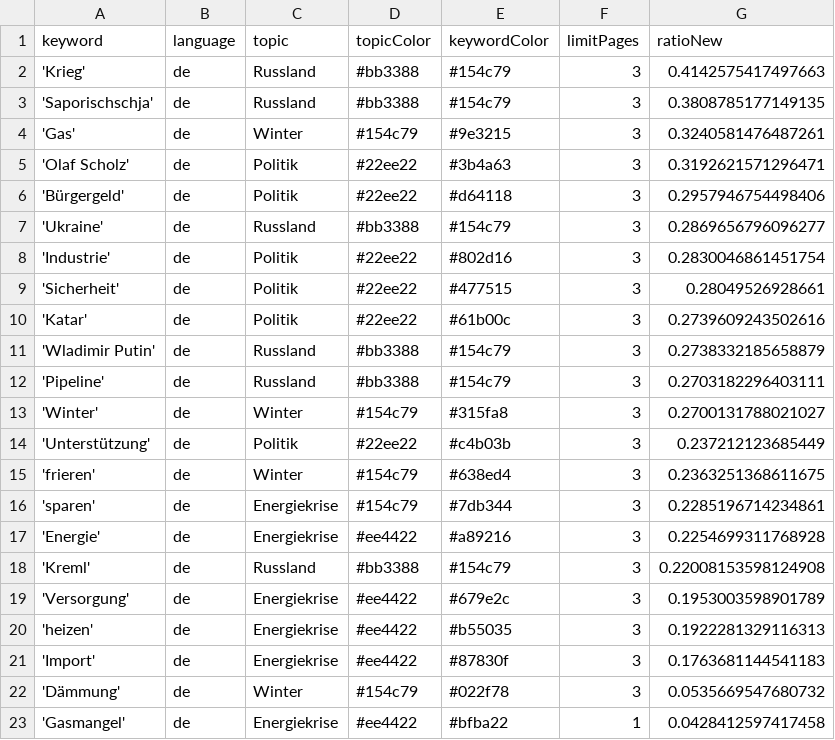
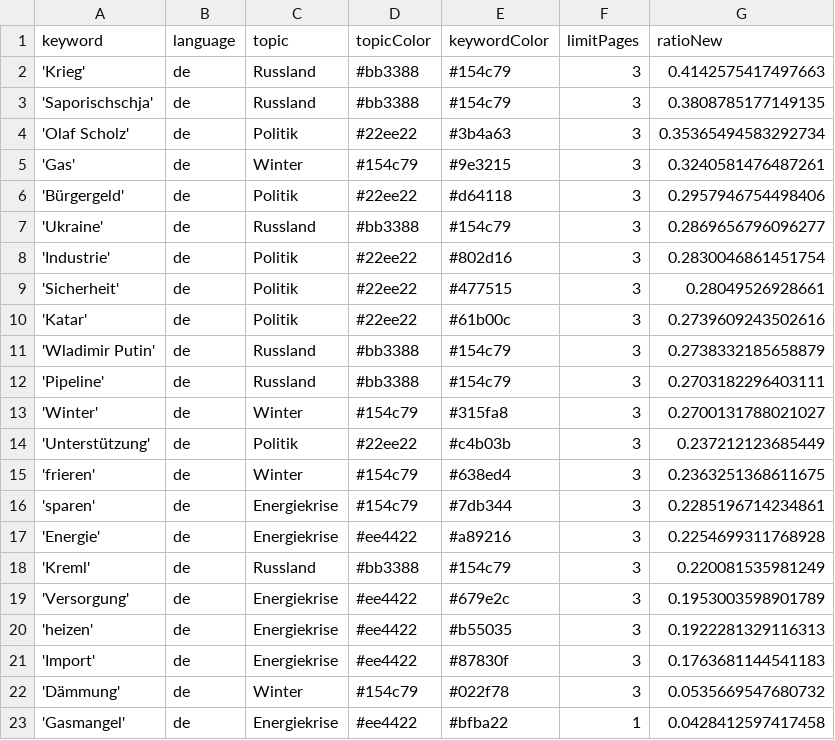
Before and after one commit to celiapi-news/winterIsComing2, a CSV file: keywords.csv, drawn as a sheet.

```diff
--- a/keywords.csv
+++ b/keywords.csv
@@ -3,4 +3,4 @@ keyword,language,topic,topicColor,keywordColor,limitPages,ratioNew
 'Saporischschja',de,Russland,#bb3388,#154c79,3,0.3808785177149135
+'Olaf Scholz',de,Politik,#22ee22,#3b4a63,3,0.35365494583292734
 'Gas',de,Winter,#154c79,#9e3215,3,0.3240581476487261
-'Olaf Scholz',de,Politik,#22ee22,#3b4a63,3,0.3192621571296471
 'Bürgergeld',de,Politik,#22ee22,#d64118,3,0.2957946754498406
@@ -17,3 +17,3 @@ keyword,language,topic,topicColor,keywordColor,limitPages,ratioNew
 'Energie',de,Energiekrise,#ee4422,#a89216,3,0.2254699311768928
-'Kreml',de,Russland,#bb3388,#154c79,3,0.22008153598124908
+'Kreml',de,Russland,#bb3388,#154c79,3,0.220081535981249
 'Versorgung',de,Energiekrise,#ee4422,#679e2c,3,0.1953003598901789
```
Also changed, not shown: 1 other file.
